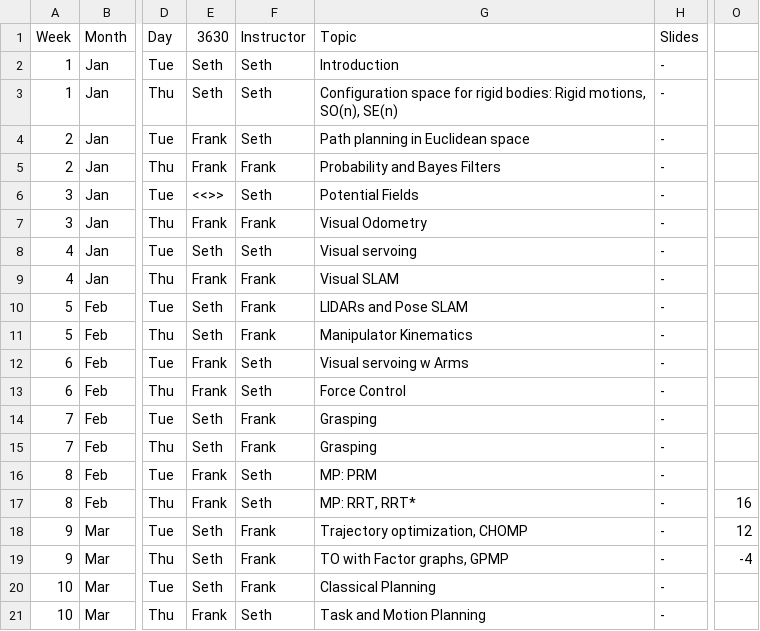
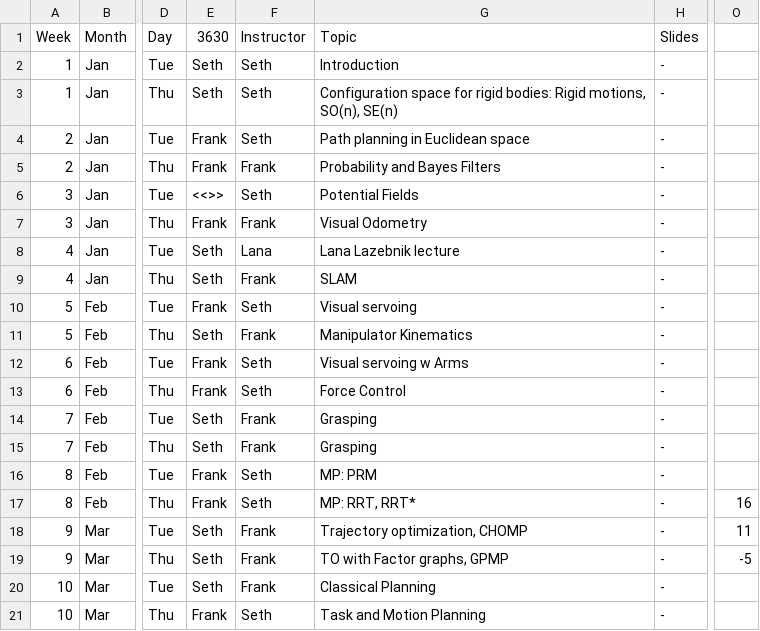
Before and after one commit to dellaert/20S-8803MM, a CSV file: _data/Schedule.csv, drawn as a sheet; only a part is shown, gaps mark what is left out; the diff names each change by its address in the sheet, - before the commit and + after, or states it on an @@ line.

Commit message:
Switch

```diff
--- a/_data/Schedule.csv
+++ b/_data/Schedule.csv
-F8 (Instructor): Seth
+F8 (Instructor): Lana
-G8 (Topic): Visual servoing
+G8 (Topic): Lana Lazebnik lecture
-E9 (3630): Frank
+E9 (3630): Seth
-G9 (Topic): Visual SLAM
+G9 (Topic): SLAM
-E10 (3630): Seth
+E10 (3630): Frank
-F10 (Instructor): Frank
+F10 (Instructor): Seth
-G10 (Topic): LIDARs and Pose SLAM
+G10 (Topic): Visual servoing
-O18: 12
+O18: 11
-O19: -4
+O19: -5
```
